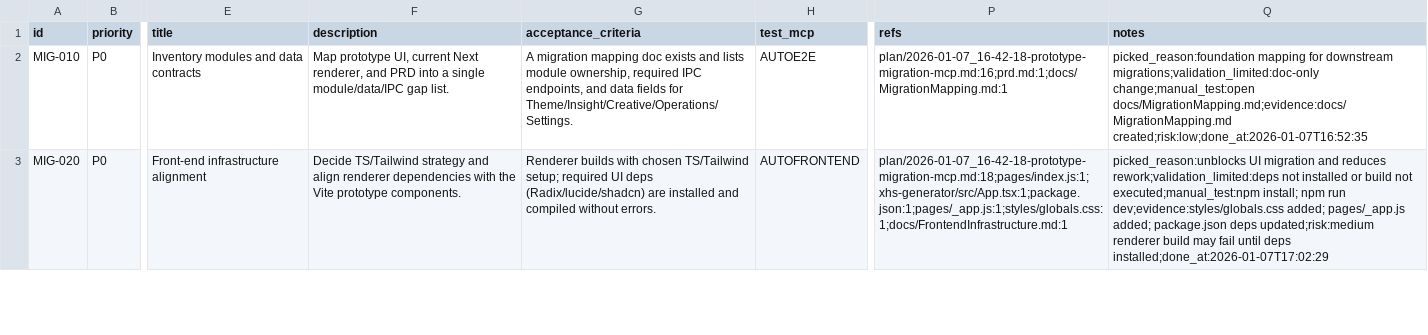
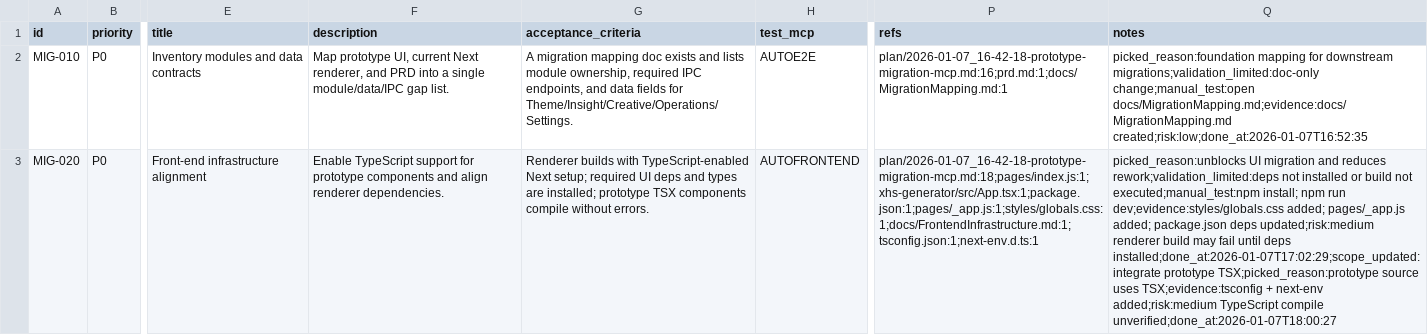
Before and after one commit to GalaxyXieyu/XHS-Runner, a CSV file: issues/2026-01-07_16-46-33-prototype-migration-mcp.csv, drawn as a sheet; only a part is shown, gaps mark what is left out; the diff covers the shown part only; the diff names each change by its address in the sheet, - before the commit and + after, or states it on an @@ line.

Commit message:
[MIG-020] Front-end infrastructure alignment

```diff
--- a/issues/2026-01-07_16-46-33-prototype-migration-mcp.csv
+++ b/issues/2026-01-07_16-46-33-prototype-migration-mcp.csv
-F3 (description): Decide TS/Tailwind strategy and align renderer dependencies with the Vite prototype components.
+F3 (description): Enable TypeScript support for prototype components and align renderer dependencies.
-G3 (acceptance_criteria): …builds with chosen TS/Tailwind setup; required UI deps (Radix/lucide/shadcn) are installed and compiled without errors.
+G3 (acceptance_criteria): …builds with TypeScript-enabled Next setup; required UI deps and types are installed; prototype TSX components compile without errors.
-P3 (refs): plan/2026-01-07_16-42-18-prototype-migration-mcp.md:18;pages/index.js:1;xhs-generator/src/App.tsx:1;package.json:1;pages/_app.js:1;styles/globals.css:1;docs/FrontendInfrastructure.md:1
+P3 (refs): plan/2026-01-07_16-42-18-prototype-migration-mcp.md:18;pages/index.js:1;xhs-generator/src/App.tsx:1;package.json:1;pages/_app.js:1;styles/globals.css:1;docs/FrontendInfrastructure.md:1;tsconfig.json:1;next-env.d.ts:1
-Q3 (notes): …until deps installed;done_at:2026-01-07T17:02:29
+Q3 (notes): …until deps installed;done_at:2026-01-07T17:02:29;scope_updated:integrate prototype TSX;picked_reason:prototype source uses TSX;evidence:tsconfig + next-env added;risk:medium TypeScript compile unverified;done_at:2026-01-07T18:00:27
```
Also changed, not shown: 8 edited cells elsewhere in this file, 3 other files.
